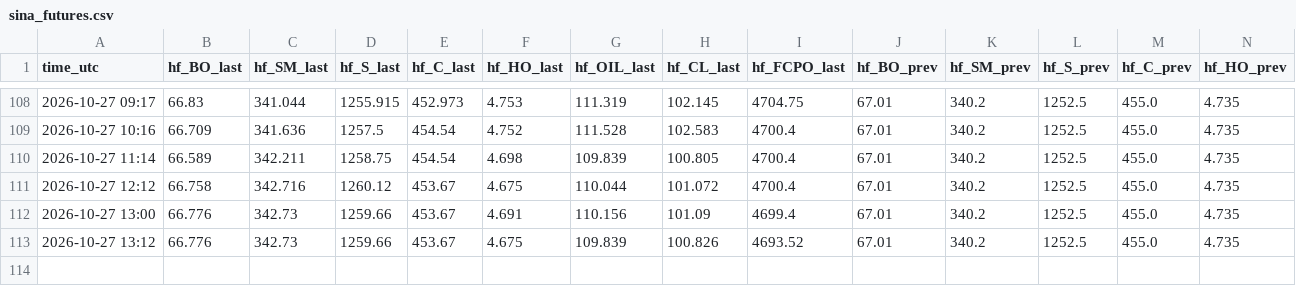
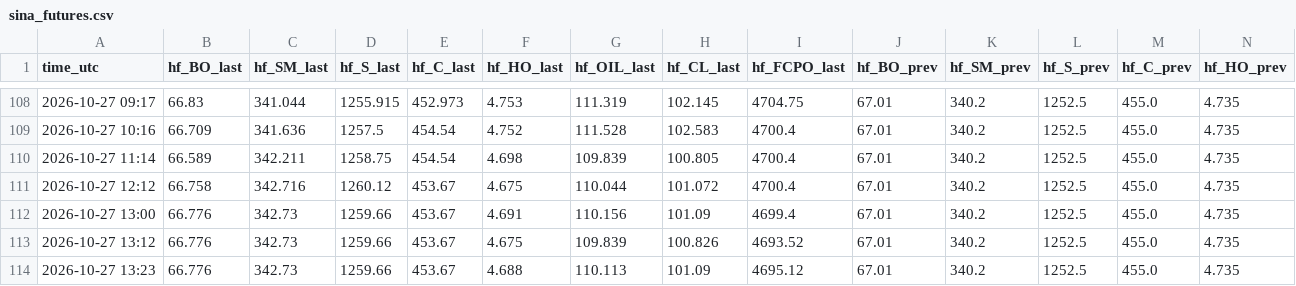
Before and after one commit to madkffs/vegoil-data, a CSV file: data/sina_futures.csv, drawn as a sheet; only a part is shown, gaps mark what is left out; rows hold the shown columns only; the diff names each change by its address in the sheet, - before the commit and + after, or states it on an @@ line.

Commit message:
data 2026-10-27T13:30Z

```diff
--- a/data/sina_futures.csv
+++ b/data/sina_futures.csv
+row 114: 2026-10-27 13:23 | 66.776 | 342.73 | 1259.66 | 453.67 | 4.688 | 110.113 | 101.09 | 4695.12 | 67.01 | 340.2 | 1252.5 | 455.0 | 4.735
```
Also changed, not shown: data/daily/FCPO.csv, data/dalian.csv, 31 other files.
